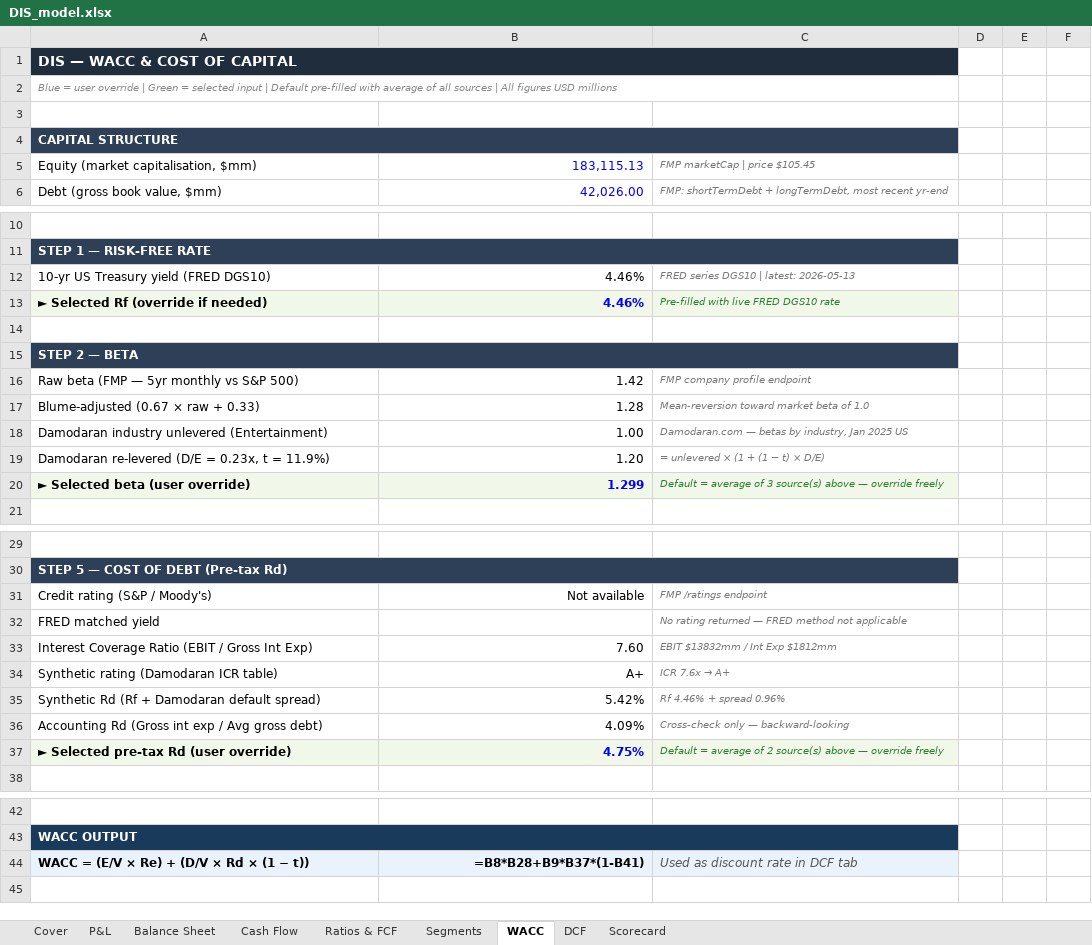
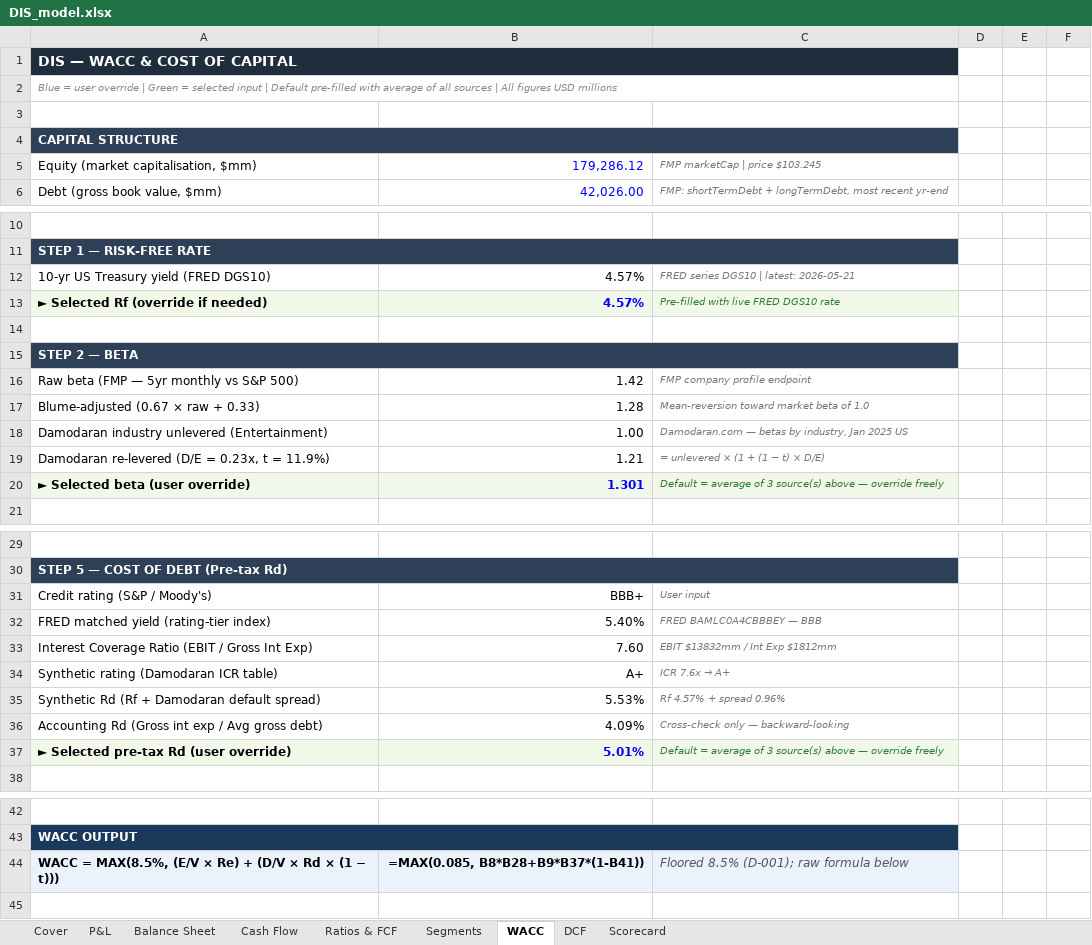
Before and after one commit to jaysang2908/Investment-Automation, an Excel workbook: static/excel/DIS_model.xlsx, sheet WACC, drawn as a sheet; only a part is shown, gaps mark what is left out; values as stored, in another font and other column widths than the file's, no borders; formulas without a stored value are shown as written; removed rows and columns are numbered as before the commit, all else as after; the diff names each change by its address in the sheet, - before the commit and + after, or states it on an @@ line.

```diff
--- a/static/excel/DIS_model.xlsx (sheet WACC)
+++ b/static/excel/DIS_model.xlsx (sheet WACC)
-B5: 183,115.13
+B5: 179,286.12
-C5: FMP marketCap | price $105.45
+C5: FMP marketCap | price $103.245
-B12:B13: 4.46%
+B12:B13: 4.57%
-C12: FRED series DGS10 | latest: 2026-05-13
+C12: FRED series DGS10 | latest: 2026-05-21
-B19: 1.20
+B19: 1.21
-B20: 1.299
+B20: 1.301
-B31: Not available
+B31: BBB+
-C31: FMP /ratings endpoint
+C31: User input
-row 32: FRED matched yield |  | No rating returned — FRED method not applicable
+row 32: FRED matched yield (rating-tier index) | 5.40% | FRED BAMLC0A4CBBBEY — BBB
-B35: 5.42%
+B35: 5.53%
-C35: Rf 4.46% + spread 0.96%
+C35: Rf 4.57% + spread 0.96%
-B37: 4.75%
+B37: 5.01%
-C37: …average of 2 source(s) above…
+C37: …average of 3 source(s) above…
-row 44: WACC = (E/V × Re) + (D/V × Rd × (1 − t)) | =B8*B28+B9*B37*(1-B41) | Used as discount rate in DCF tab
+row 44: WACC = MAX(8.5%, (E/V × Re) + (D/V × Rd × (1 − t))) | =MAX(0.085, B8*B28+B9*B37*(1-B41)) | Floored 8.5% (D-001); raw formula below
```
Also changed, not shown: sheet DCF, sheet Scorecard, static/excel/AAPL_model.xlsx, static/excel/ADBE_model.xlsx, 16 other files.
